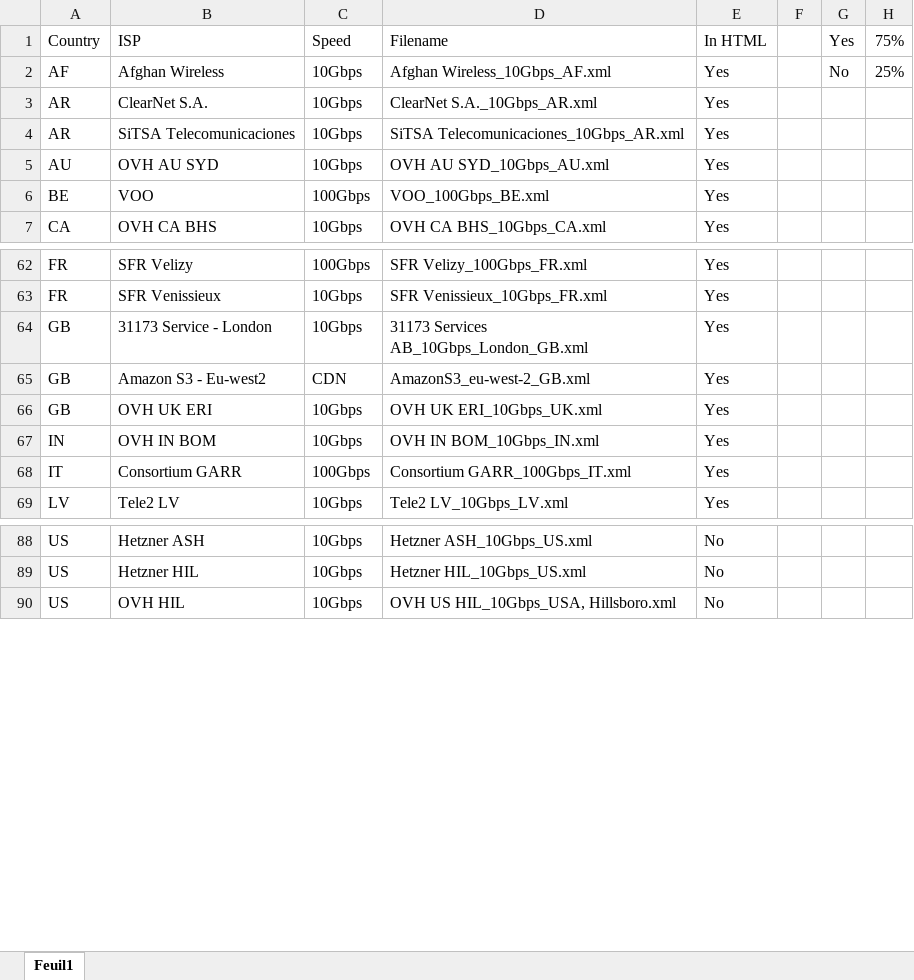
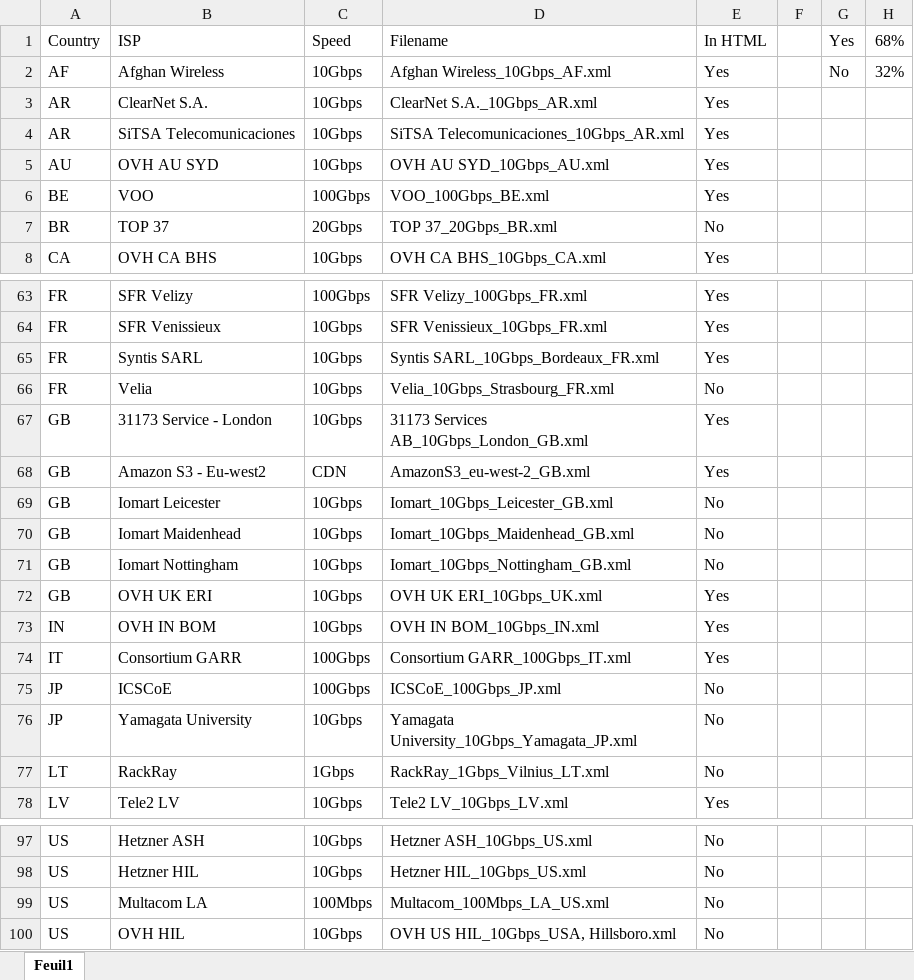
Before and after one commit to francisuk1989/script-nsg, an Excel workbook: httpget/List File.xlsx, sheet Feuil1, drawn as a sheet; only a part is shown, gaps mark what is left out; values as stored, in another font and other column widths than the file's, no borders; charts and pictures and conditional formats not drawn; the diff covers the shown part only; the diff names each change by its address in the sheet, - before the commit and + after, or states it on an @@ line.

Commit message:
Update 1 filename + xlsx + creation PDF

```diff
--- a/httpget/List File.xlsx (sheet Feuil1)
+++ b/httpget/List File.xlsx (sheet Feuil1)
-H1: 75%
+H1: 68%
-H2: 25%
+H2: 32%
+row 7: BR | TOP 37 | 20Gbps | TOP 37_20Gbps_BR.xml | No
+row 65: FR | Syntis SARL | 10Gbps | Syntis SARL_10Gbps_Bordeaux_FR.xml | Yes
+row 66: FR | Velia | 10Gbps | Velia_10Gbps_Strasbourg_FR.xml | No
+row 69: GB | Iomart Leicester | 10Gbps | Iomart_10Gbps_Leicester_GB.xml | No
+row 70: GB | Iomart Maidenhead | 10Gbps | Iomart_10Gbps_Maidenhead_GB.xml | No
+row 71: GB | Iomart Nottingham | 10Gbps | Iomart_10Gbps_Nottingham_GB.xml | No
+row 75: JP | ICSCoE | 100Gbps | ICSCoE_100Gbps_JP.xml | No
+row 76: JP | Yamagata University | 10Gbps | Yamagata University_10Gbps_Yamagata_JP.xml | No
+row 77: LT | RackRay | 1Gbps | RackRay_1Gbps_Vilnius_LT.xml | No
+row 99: US | Multacom LA | 100Mbps | Multacom_100Mbps_LA_US.xml | No
```
Also changed, not shown: 1 added row elsewhere in this sheet, charts or pictures, 3 other files.
